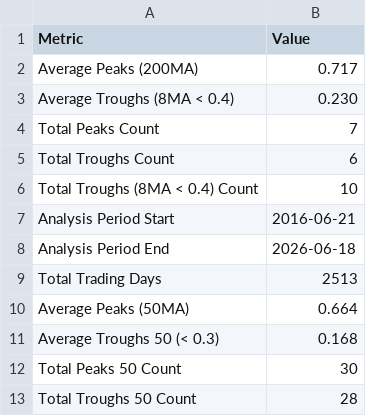
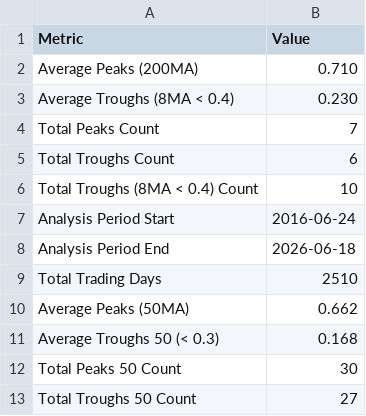
Before and after one commit to ChenheZhang2022/tradermonty-data, a CSV file: latest/market_breadth_summary.csv, drawn as a sheet.

```diff
--- a/latest/market_breadth_summary.csv
+++ b/latest/market_breadth_summary.csv
@@ -1,3 +1,3 @@
 Metric,Value
-Average Peaks (200MA),0.717
+Average Peaks (200MA),0.710
 Average Troughs (8MA < 0.4),0.230
@@ -6,8 +6,8 @@ Total Troughs Count,6
 Total Troughs (8MA < 0.4) Count,10
-Analysis Period Start,2016-06-21
+Analysis Period Start,2016-06-24
 Analysis Period End,2026-06-18
-Total Trading Days,2513
-Average Peaks (50MA),0.664
+Total Trading Days,2510
+Average Peaks (50MA),0.662
 Average Troughs 50 (< 0.3),0.168
 Total Peaks 50 Count,30
-Total Troughs 50 Count,28
+Total Troughs 50 Count,27
```
Also changed, not shown: latest/market_breadth_data.csv, latest/ohlcv_qqq.csv, 2 other files.
